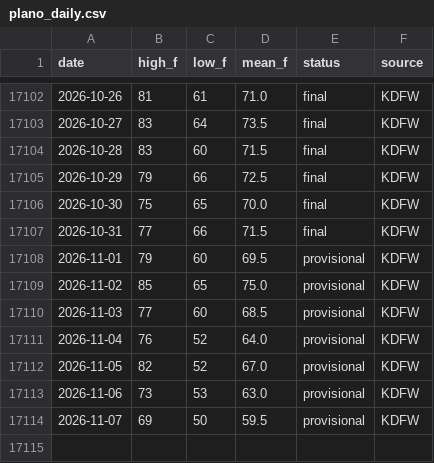
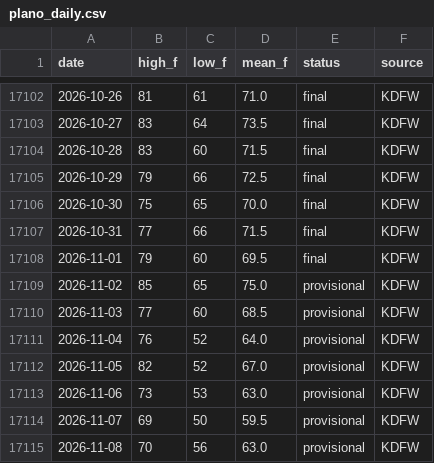
Before and after one commit to nightoftheoak/glowing-giggle, a CSV file: data/plano_daily.csv, drawn as a sheet; only a part is shown, gaps mark what is left out.

```diff
--- a/data/plano_daily.csv
+++ b/data/plano_daily.csv
@@ -17107,3 +17107,3 @@ date,high_f,low_f,mean_f,status,source
 2026-10-31,77,66,71.5,final,KDFW
-2026-11-01,79,60,69.5,provisional,KDFW
+2026-11-01,79,60,69.5,final,KDFW
 2026-11-02,85,65,75.0,provisional,KDFW
@@ -17114 +17114,2 @@ date,high_f,low_f,mean_f,status,source
 2026-11-07,69,50,59.5,provisional,KDFW
+2026-11-08,70,56,63.0,provisional,KDFW
```
Also changed, not shown: 1 other file.
